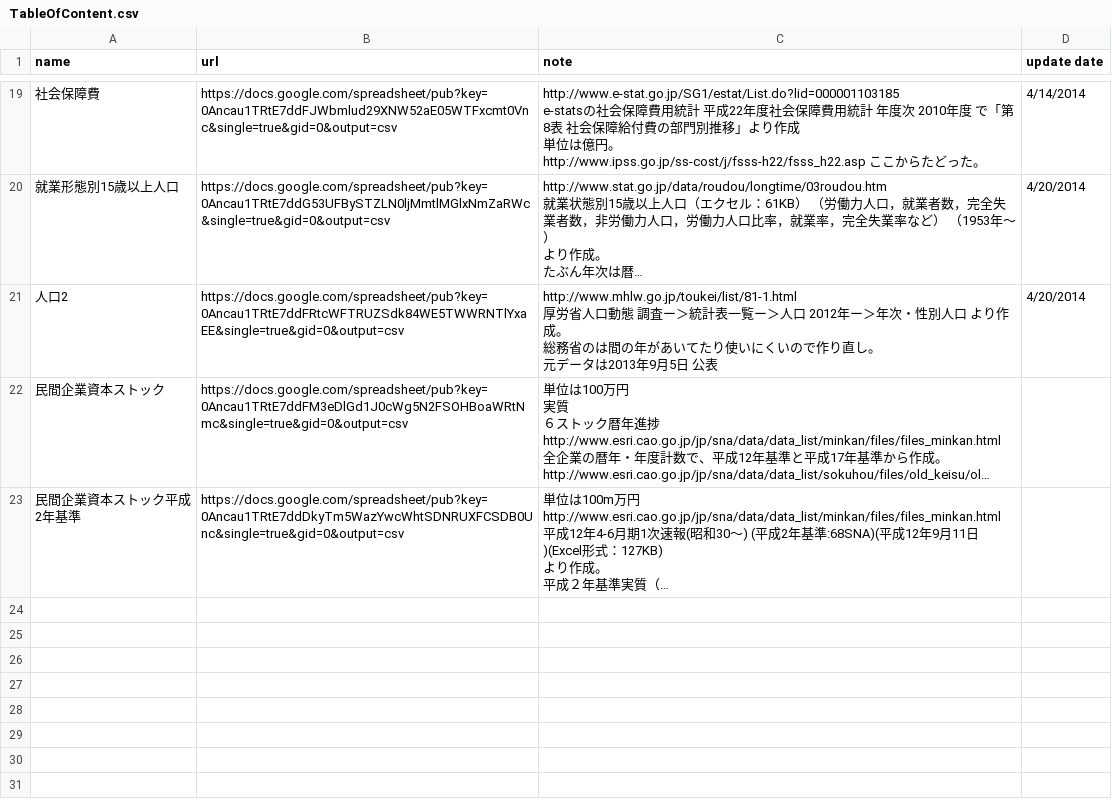
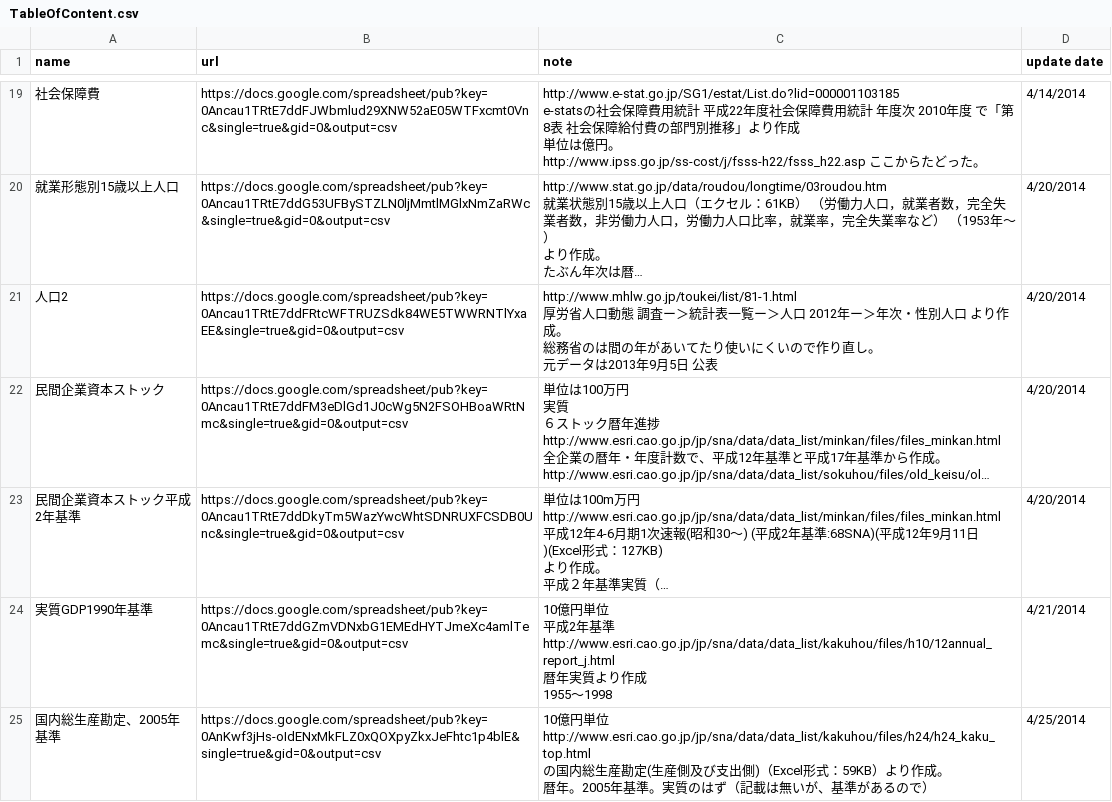
Before and after one commit to karino2/AndroidTobinQ, a CSV file: app/src/main/assets/TableOfContent.csv, drawn as a sheet; only a part is shown, gaps mark what is left out; long unchanged cells end in …; ↵ is a line break in a cell; the diff covers the shown part only; the diff names each change by its address in the sheet, - before the commit and + after, or states it on an @@ line.

Commit message:
Update TableOfContent.csv

```diff
--- a/app/src/main/assets/TableOfContent.csv
+++ b/app/src/main/assets/TableOfContent.csv
-D22:D23 (update date): (empty)
+D22:D23 (update date): 4/20/2014
+row 24: 実質GDP1990年基準 | https://docs.google.com/spreadsheet/pub?key=0Ancau1TRtE7ddGZmVDNxbG1EMEdHYTJmeXc4amlTemc&single=true&gid=0&output=csv | 10億円単位 ↵ 平成2年基準 ↵ http://www.esri.cao.go.jp/jp/sna/data/data_list/kakuhou/files/h10/12annual_report_j.html ↵ 暦年実質より作成 ↵ 1955〜1998 | 4/21/2014
+row 25: 国内総生産勘定、2005年基準 | https://docs.google.com/spreadsheet/pub?key=0AnKwf3jHs-oIdENxMkFLZ0xQOXpyZkxJeFhtc1p4blE&single=true&gid=0&output=csv | 10億円単位 ↵ http://www.esri.cao.go.jp/jp/sna/data/data_list/kakuhou/files/h24/h24_kaku_top.html ↵ の国内総生産勘定(生産側及び支出側)（Excel形式：59KB）より作成。 ↵ 暦年。2005年基準。実質のはず（記載は無いが、基準があるので） | 4/25/2014
```
Also changed, not shown: 3 added rows and 3 edited cells elsewhere in this file.
